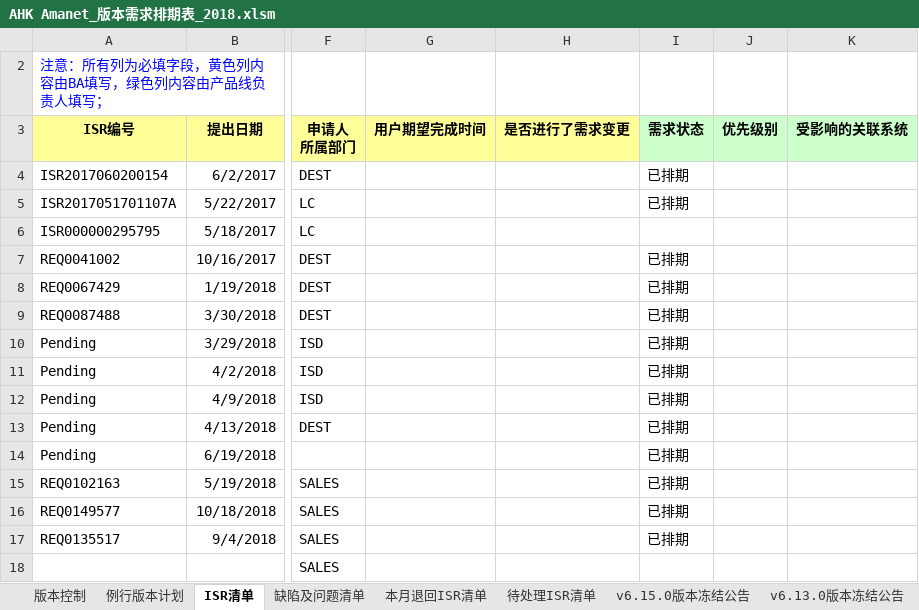
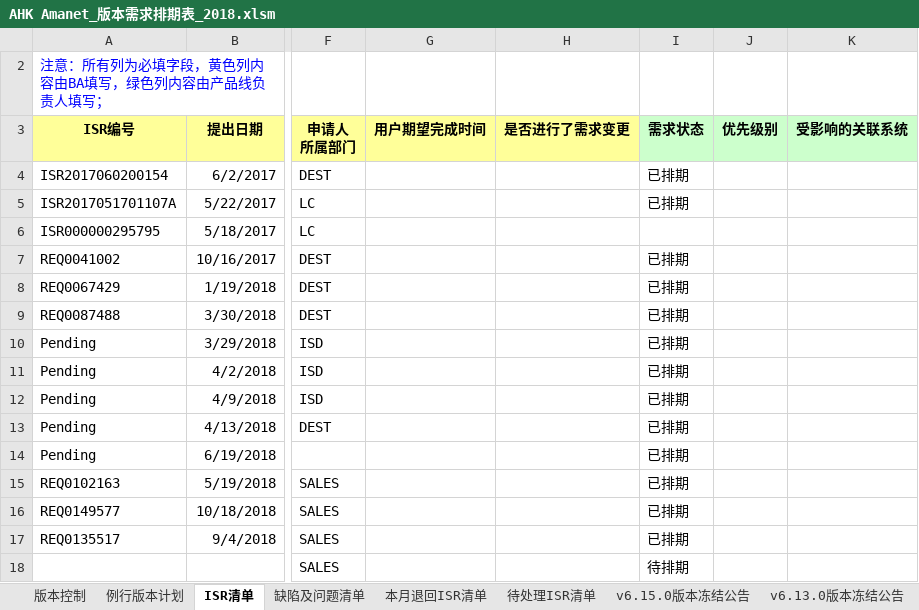
Before and after one commit to kerust1234/ahkamanet, an Excel workbook: requirement/AHK Amanet_版本需求排期表_2018.xlsm, sheet ISR清单, drawn as a sheet; only a part is shown, gaps mark what is left out; values as stored, in another font and other column widths than the file's, no borders; the diff names each change by its address in the sheet, - before the commit and + after, or states it on an @@ line.

```diff
--- a/requirement/AHK Amanet_版本需求排期表_2018.xlsm (sheet ISR清单)
+++ b/requirement/AHK Amanet_版本需求排期表_2018.xlsm (sheet ISR清单)
-I18 (需求状态): (empty)
+I18 (需求状态): 待排期
```
Also changed, not shown: sheet 待处理ISR清单, sheet v6.12.1版本冻结公告, sheet v6.13.0版本冻结公告, sheet v1.17.0版本冻结公告, sheet v6.15.0版本冻结公告, sheet v1.18.0版本冻结公告, 3 more sheets.
